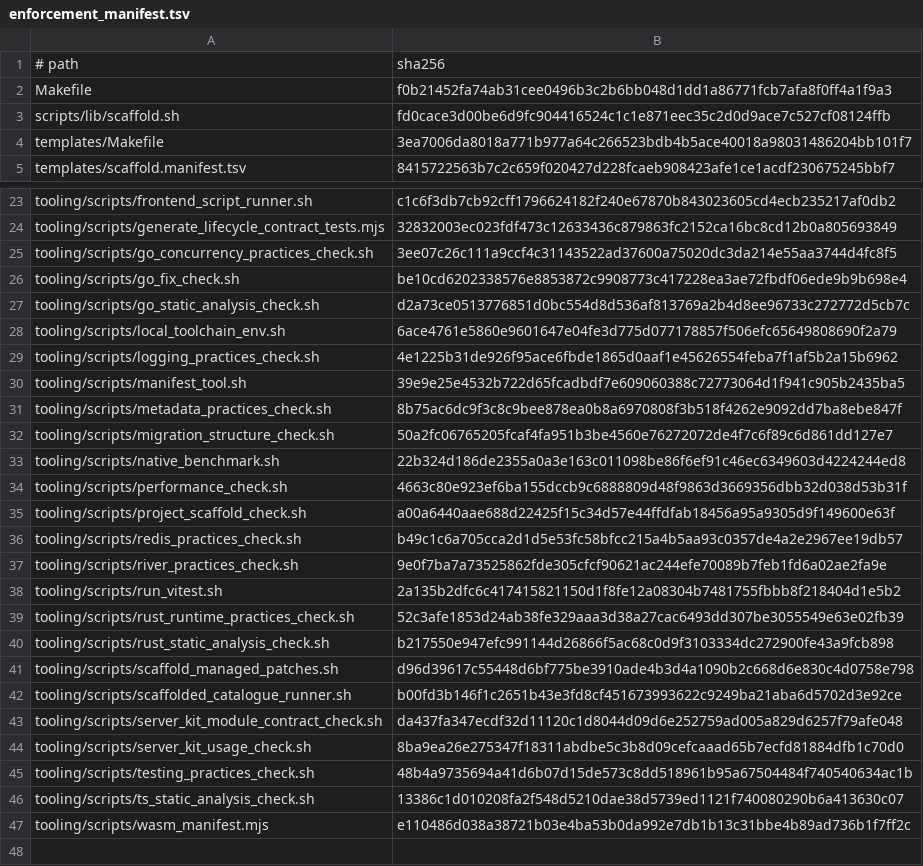
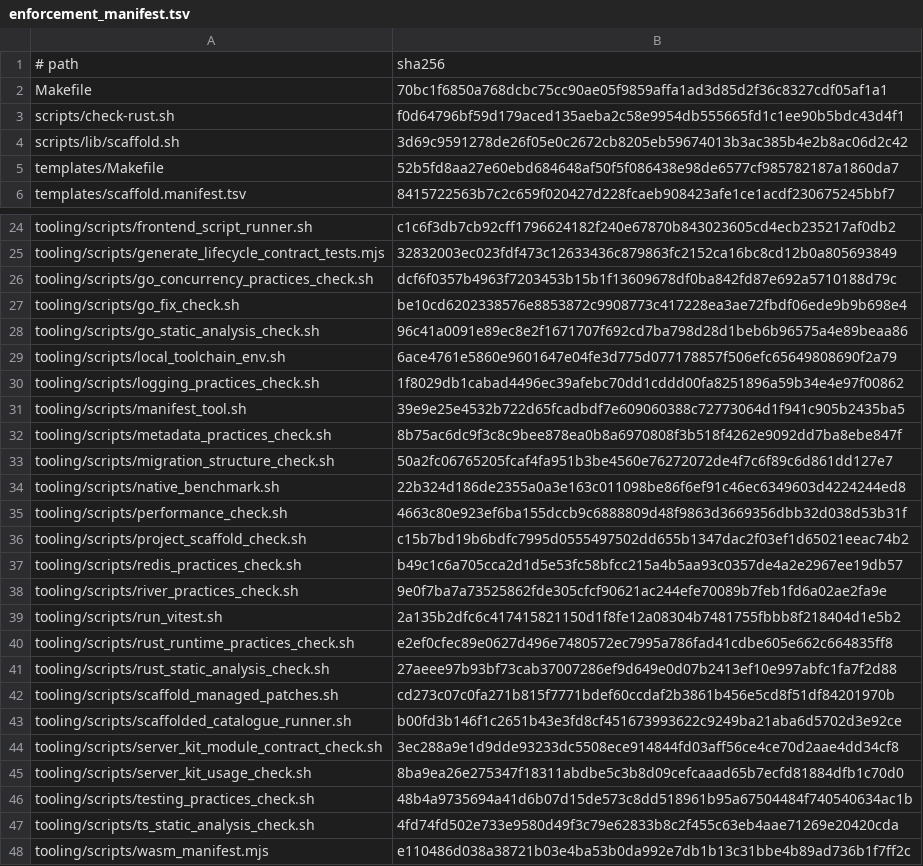
Before and after one commit to nmxmxh/foundation, a TSV file: tooling/enforcement_manifest.tsv, drawn as a sheet; only a part is shown, gaps mark what is left out; the diff covers the shown part only.

Commit message:
feat: enhance foundation event log with publish claim fields and indexing
- Added `publish_claim_token`, `publish_claimed_at`, and `publish_claim_expires_at` columns to the `foundation_event_log` table.
- Created an index on `publish_claim_expires_at` for better query performance on pending claims.
- Updated migration scripts to include new fields and indexes.

fix: improve error handling in Tauri application startup

- Modified Tauri application startup to capture and log errors instead of using `.expect()`.
- Ensured graceful handling of runtime errors during application initialization.

test: extend service-backed foundation tests to include events

- Updated performance benchmarks to include events in the testing metrics.
- Adjusted test scripts to capture additional performance data.

chore: update enforcement manifest with new script checks

- Added new scripts for Rust static analysis and runtime practices checks.
- Updated checks for project scaffolding to ensure all necessary scripts are present.

refactor: streamline Go concurrency practices check

- Improved the logic for identifying close ownership in Go code.
- Enhanced the detection of improper close calls in Go routines.

style: standardize shebangs and script formatting

- Changed shebangs in various scripts to use `/usr/bin/env bash` for consistency.
- Reformatted scripts for better readability and maintainability.

docs: add checks for TypeScript runtime-native frame bounds

- Implemented checks in TypeScript files to ensure proper handling of frame bounds and payload lengths.
- Added validation for codec implementations in TypeScript runtime-native files.

```diff
--- a/tooling/enforcement_manifest.tsv
+++ b/tooling/enforcement_manifest.tsv
@@ -1,5 +1,6 @@
 # path	sha256
-Makefile	f0b21452fa74ab31cee0496b3c2b6bb048d1dd1a86771fcb7afa8f0ff4a1f9a3
-scripts/lib/scaffold.sh	fd0cace3d00be6d9fc904416524c1c1e871eec35c2d0d9ace7c527cf08124ffb
-templates/Makefile	3ea7006da8018a771b977a64c266523bdb4b5ace40018a98031486204bb101f7
+Makefile	70bc1f6850a768dcbc75cc90ae05f9859affa1ad3d85d2f36c8327cdf05af1a1
+scripts/check-rust.sh	f0d64796bf59d179aced135aeba2c58e9954db555665fd1c1ee90b5bdc43d4f1
+scripts/lib/scaffold.sh	3d69c9591278de26f05e0c2672cb8205eb59674013b3ac385b4e2b8ac06d2c42
+templates/Makefile	52b5fd8aa27e60ebd684648af50f5f086438e98de6577cf985782187a1860da7
 templates/scaffold.manifest.tsv	8415722563b7c2c659f020427d228fcaeb908423afe1ce1acdf230675245bbf7
@@ -24,7 +25,7 @@ tooling/scripts/frontend_script_runner.sh	c1c6f3db7cb92cff1796624182f240e67870b8
 tooling/scripts/generate_lifecycle_contract_tests.mjs	32832003ec023fdf473c12633436c879863fc2152ca16bc8cd12b0a805693849
-tooling/scripts/go_concurrency_practices_check.sh	3ee07c26c111a9ccf4c31143522ad37600a75020dc3da214e55aa3744d4fc8f5
+tooling/scripts/go_concurrency_practices_check.sh	dcf6f0357b4963f7203453b15b1f13609678df0ba842fd87e692a5710188d79c
 tooling/scripts/go_fix_check.sh	be10cd6202338576e8853872c9908773c417228ea3ae72fbdf06ede9b9b698e4
-tooling/scripts/go_static_analysis_check.sh	d2a73ce0513776851d0bc554d8d536af813769a2b4d8ee96733c272772d5cb7c
+tooling/scripts/go_static_analysis_check.sh	96c41a0091e89ec8e2f1671707f692cd7ba798d28d1beb6b96575a4e89beaa86
 tooling/scripts/local_toolchain_env.sh	6ace4761e5860e9601647e04fe3d775d077178857f506efc65649808690f2a79
-tooling/scripts/logging_practices_check.sh	4e1225b31de926f95ace6fbde1865d0aaf1e45626554feba7f1af5b2a15b6962
+tooling/scripts/logging_practices_check.sh	1f8029db1cabad4496ec39afebc70dd1cddd00fa8251896a59b34e4e97f00862
 tooling/scripts/manifest_tool.sh	39e9e25e4532b722d65fcadbdf7e609060388c72773064d1f941c905b2435ba5
@@ -34,3 +35,3 @@ tooling/scripts/native_benchmark.sh	22b324d186de2355a0a3e163c011098be86f6ef91c46
 tooling/scripts/performance_check.sh	4663c80e923ef6ba155dccb9c6888809d48f9863d3669356dbb32d038d53b31f
-tooling/scripts/project_scaffold_check.sh	a00a6440aae688d22425f15c34d57e44ffdfab18456a95a9305d9f149600e63f
+tooling/scripts/project_scaffold_check.sh	c15b7bd19b6bdfc7995d0555497502dd655b1347dac2f03ef1d65021eeac74b2
 tooling/scripts/redis_practices_check.sh	b49c1c6a705cca2d1d5e53fc58bfcc215a4b5aa93c0357de4a2e2967ee19db57
@@ -38,10 +39,10 @@ tooling/scripts/river_practices_check.sh	9e0f7ba7a73525862fde305cfcf90621ac244ef
 tooling/scripts/run_vitest.sh	2a135b2dfc6c417415821150d1f8fe12a08304b7481755fbbb8f218404d1e5b2
-tooling/scripts/rust_runtime_practices_check.sh	52c3afe1853d24ab38fe329aaa3d38a27cac6493dd307be3055549e63e02fb39
-tooling/scripts/rust_static_analysis_check.sh	b217550e947efc991144d26866f5ac68c0d9f3103334dc272900fe43a9fcb898
-tooling/scripts/scaffold_managed_patches.sh	d96d39617c55448d6bf775be3910ade4b3d4a1090b2c668d6e830c4d0758e798
+tooling/scripts/rust_runtime_practices_check.sh	e2ef0cfec89e0627d496e7480572ec7995a786fad41cdbe605e662c664835ff8
+tooling/scripts/rust_static_analysis_check.sh	27aeee97b93bf73cab37007286ef9d649e0d07b2413ef10e997abfc1fa7f2d88
+tooling/scripts/scaffold_managed_patches.sh	cd273c07c0fa271b815f7771bdef60ccdaf2b3861b456e5cd8f51df84201970b
 tooling/scripts/scaffolded_catalogue_runner.sh	b00fd3b146f1c2651b43e3fd8cf451673993622c9249ba21aba6d5702d3e92ce
-tooling/scripts/server_kit_module_contract_check.sh	da437fa347ecdf32d11120c1d8044d09d6e252759ad005a829d6257f79afe048
+tooling/scripts/server_kit_module_contract_check.sh	3ec288a9e1d9dde93233dc5508ece914844fd03aff56ce4ce70d2aae4dd34cf8
 tooling/scripts/server_kit_usage_check.sh	8ba9ea26e275347f18311abdbe5c3b8d09cefcaaad65b7ecfd81884dfb1c70d0
 tooling/scripts/testing_practices_check.sh	48b4a9735694a41d6b07d15de573c8dd518961b95a67504484f740540634ac1b
-tooling/scripts/ts_static_analysis_check.sh	13386c1d010208fa2f548d5210dae38d5739ed1121f740080290b6a413630c07
+tooling/scripts/ts_static_analysis_check.sh	4fd74fd502e733e9580d49f3c79e62833b8c2f455c63eb4aae71269e20420cda
 tooling/scripts/wasm_manifest.mjs	e110486d038a38721b03e4ba53b0da992e7db1b13c31bbe4b89ad736b1f7ff2c
```
Also changed, not shown: 1 edited cell elsewhere in this file, 56 other files.
